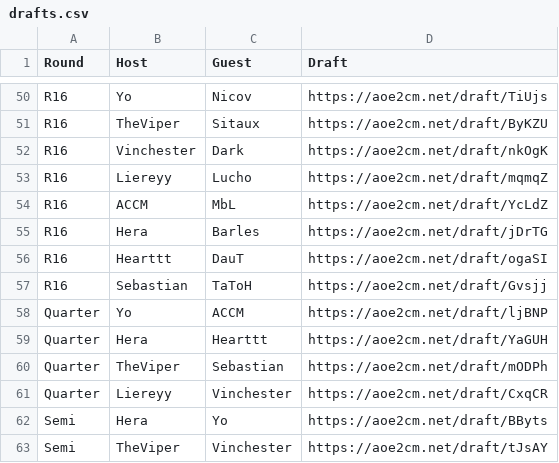
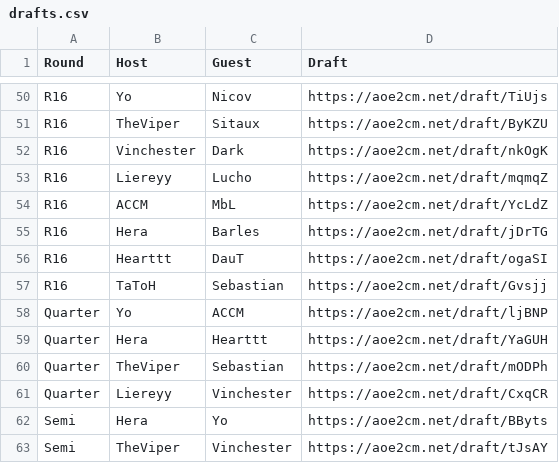
Before and after one commit to spacetime-aoe/aoe2-misc, a CSV file: data/kotd6/drafts.csv, drawn as a sheet; only a part is shown, gaps mark what is left out.

```diff
--- a/data/kotd6/drafts.csv
+++ b/data/kotd6/drafts.csv
@@ -56,3 +56,3 @@ R16,Hera,Barles,https://aoe2cm.net/draft/jDrTG
 R16,Hearttt,DauT,https://aoe2cm.net/draft/ogaSI
-R16,Sebastian,TaToH,https://aoe2cm.net/draft/Gvsjj
+R16,TaToH,Sebastian,https://aoe2cm.net/draft/Gvsjj
 Quarter,Yo,ACCM,https://aoe2cm.net/draft/ljBNP
```
Also changed, not shown: data/kotd6/seeding.csv, processed/kotd6/civRanking.csv, 2 other files.
